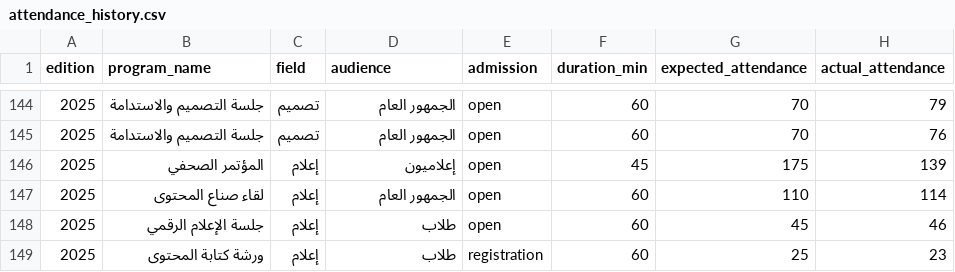
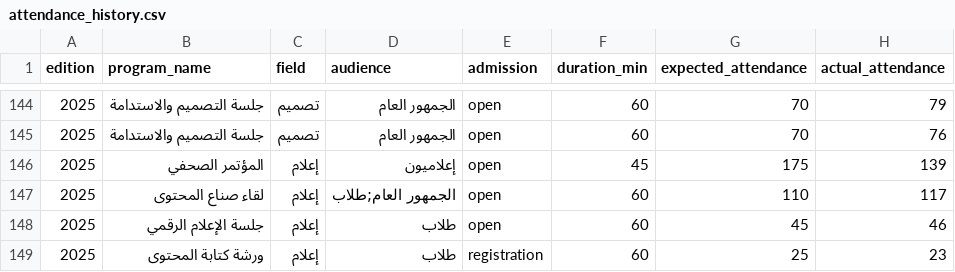
Before and after one commit to JanaAlzobidi/Plantix, a CSV file: data/attendance_history.csv, drawn as a sheet; only a part is shown, gaps mark what is left out; the diff covers the shown part only.

```diff
--- a/data/attendance_history.csv
+++ b/data/attendance_history.csv
@@ -146,3 +146,3 @@
 2025,المؤتمر الصحفي,إعلام,إعلاميون,open,45,175,139
-2025,لقاء صناع المحتوى,إعلام,الجمهور العام,open,60,110,114
+2025,لقاء صناع المحتوى,إعلام,الجمهور العام;طلاب,open,60,110,117
 2025,جلسة الإعلام الرقمي,إعلام,طلاب,open,60,45,46
```
Also changed, not shown: 41 edited cells elsewhere in this file, data/programs.csv.
